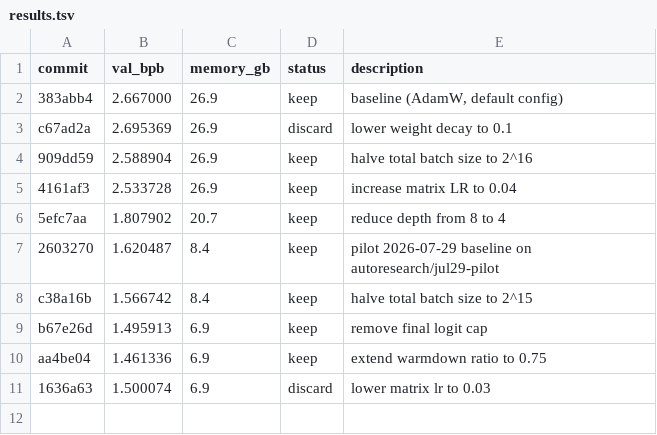
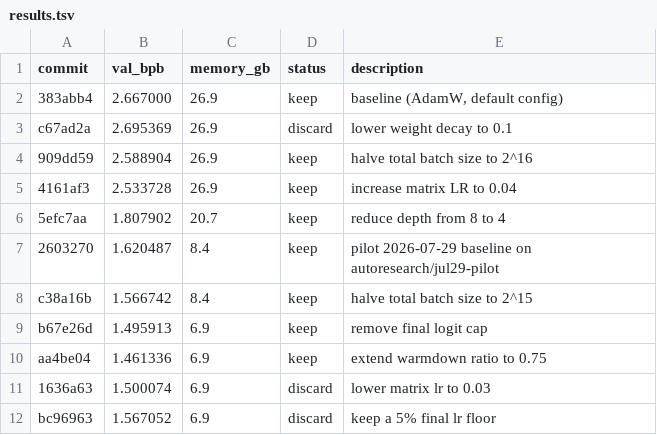
Before and after one commit to mathewtbenjamin/autoresearch-mlx, a TSV file: results.tsv, drawn as a sheet.

Commit message:
results: discard 2026-07-29 campaign run 6

```diff
--- a/results.tsv
+++ b/results.tsv
@@ -11 +11,2 @@ aa4be04	1.461336	6.9	keep	extend warmdown ratio to 0.75
 1636a63	1.500074	6.9	discard	lower matrix lr to 0.03
+bc96963	1.567052	6.9	discard	keep a 5% final lr floor
```
Also changed, not shown: 1 other file.
